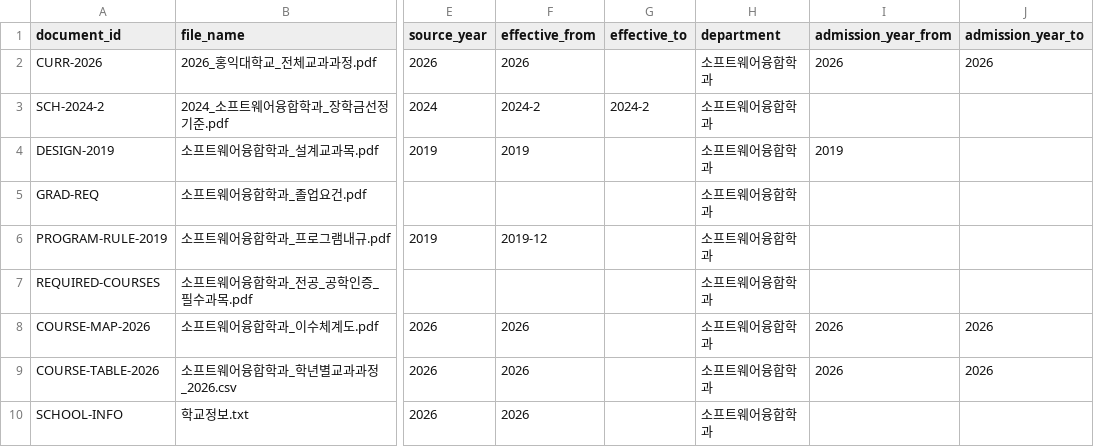
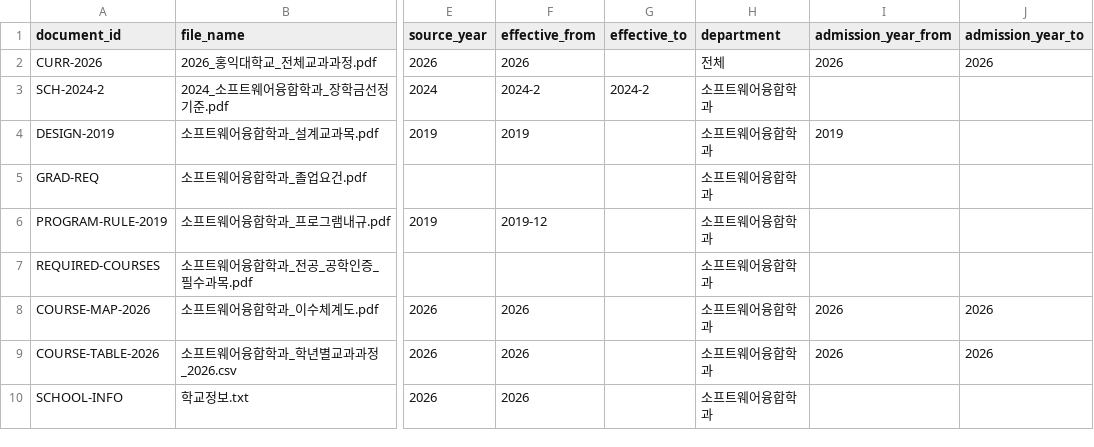
Before and after one commit to yun-user/university_academic_ai, a CSV file: data/metadata/documents_manifest.csv, drawn as a sheet; only a part is shown, gaps mark what is left out; the diff names each change by its address in the sheet, - before the commit and + after, or states it on an @@ line.

```diff
--- a/data/metadata/documents_manifest.csv
+++ b/data/metadata/documents_manifest.csv
-H2 (department): 소프트웨어융합학과
+H2 (department): 전체
```
Also changed, not shown: 12 other files.
